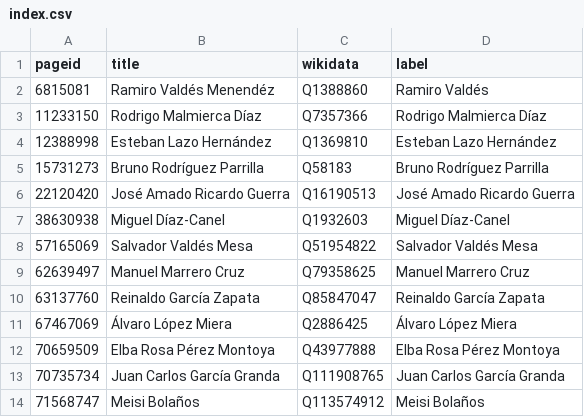
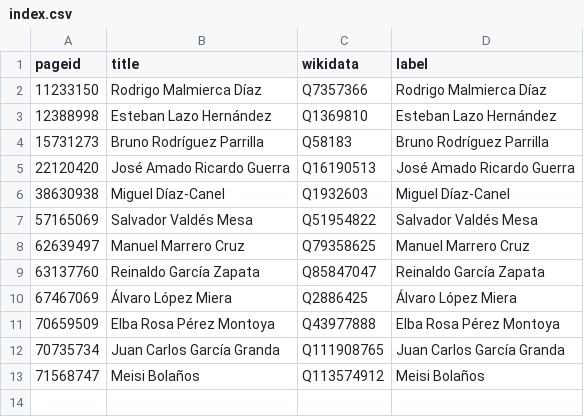
Before and after one commit to every-politician-scrapers/cuba, a CSV file: enwiki/index.csv, drawn as a sheet.

Commit message:
wtf-wikipedia update

```diff
--- a/enwiki/index.csv
+++ b/enwiki/index.csv
@@ -1,3 +1,2 @@
 pageid,title,wikidata,label
-6815081,Ramiro Valdés Menendéz,Q1388860,Ramiro Valdés
 11233150,Rodrigo Malmierca Díaz,Q7357366,Rodrigo Malmierca Díaz
```
